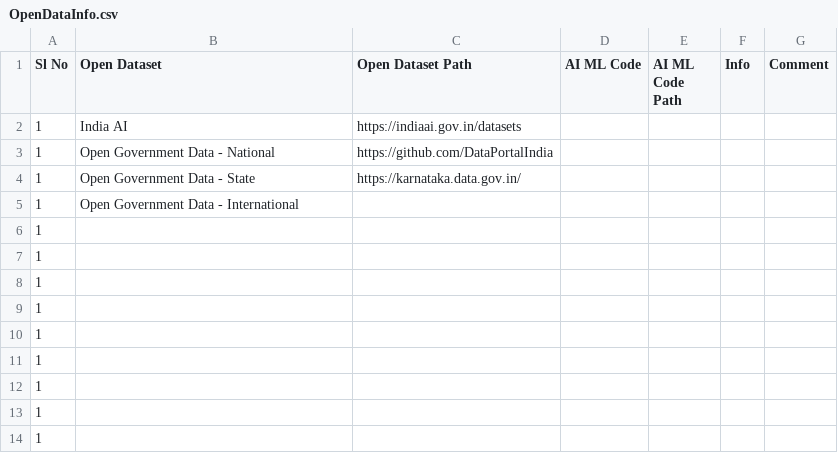
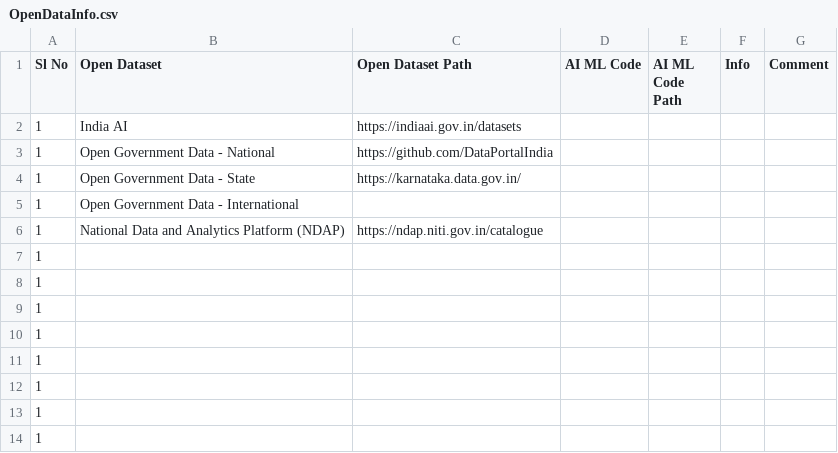
Before and after one commit to suman-komarla-adinarayana-groups/SumanKAGroups_MarketBusinessAnalytics_IndiaInternationalBusinessInfo, a CSV file: OpenDataInfo/OpenDataInfo.csv, drawn as a sheet.

Commit message:
Update OpenDataInfo.csv

```diff
--- a/OpenDataInfo/OpenDataInfo.csv
+++ b/OpenDataInfo/OpenDataInfo.csv
@@ -5,3 +5,3 @@ Sl No, Open Dataset, Open Dataset Path, AI ML Code , AI ML Code Path, Info, Comm
 1,Open Government Data - International,,,,,,
-1,,,,,,,
+1,National Data and Analytics Platform (NDAP),https://ndap.niti.gov.in/catalogue,,,,,
 1,,,,,,,
```
